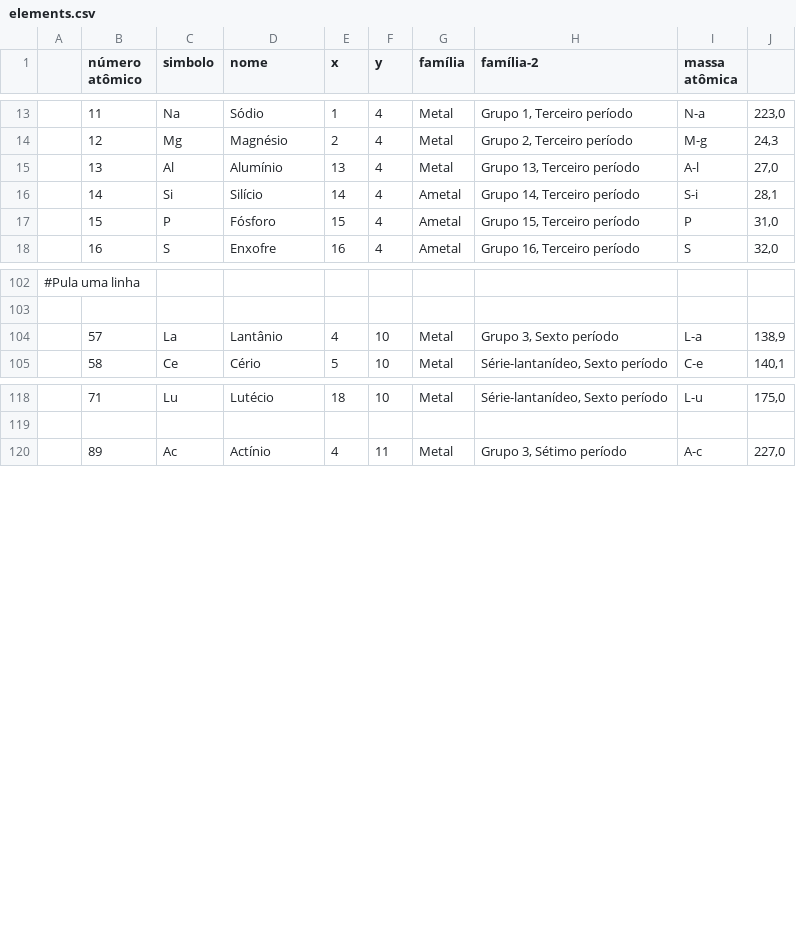
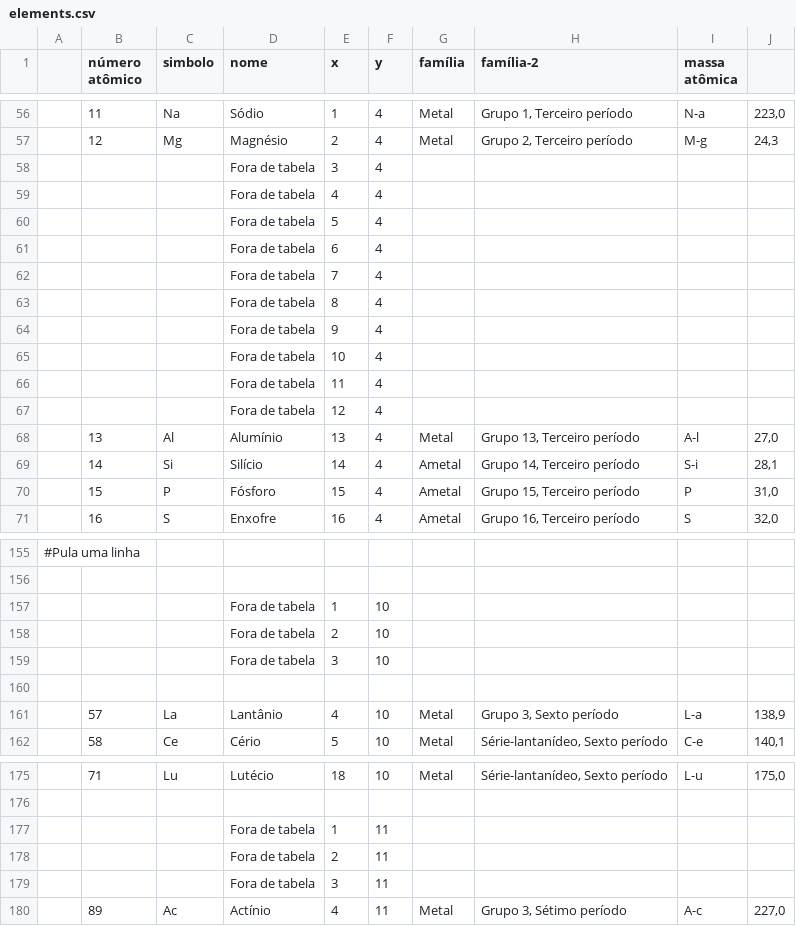
Before and after one commit to Caeci-Alchimia/caeci-web, a CSV file: data/elements.csv, drawn as a sheet; only a part is shown, gaps mark what is left out; the diff covers the shown part only; the diff names each change by its address in the sheet, - before the commit and + after, or states it on an @@ line.

Commit message:
Teste tabela 2

```diff
--- a/data/elements.csv
+++ b/data/elements.csv
+row 58:  |  |  | Fora de tabela | 3 | 4
+row 59:  |  |  | Fora de tabela | 4 | 4
+row 60:  |  |  | Fora de tabela | 5 | 4
+row 61:  |  |  | Fora de tabela | 6 | 4
+row 62:  |  |  | Fora de tabela | 7 | 4
+row 63:  |  |  | Fora de tabela | 8 | 4
+row 64:  |  |  | Fora de tabela | 9 | 4
+row 65:  |  |  | Fora de tabela | 10 | 4
+row 66:  |  |  | Fora de tabela | 11 | 4
+row 67:  |  |  | Fora de tabela | 12 | 4
+row 157:  |  |  | Fora de tabela | 1 | 10
+row 158:  |  |  | Fora de tabela | 2 | 10
+row 159:  |  |  | Fora de tabela | 3 | 10
+row 160: (empty)
+row 177:  |  |  | Fora de tabela | 1 | 11
+row 178:  |  |  | Fora de tabela | 2 | 11
+row 179:  |  |  | Fora de tabela | 3 | 11
```
Also changed, not shown: 43 added rows elsewhere in this file.
